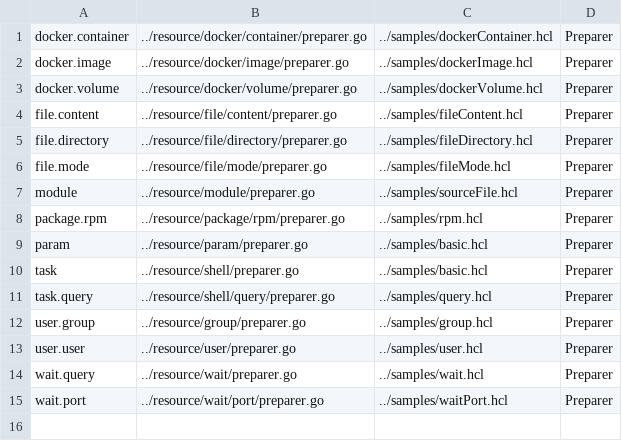
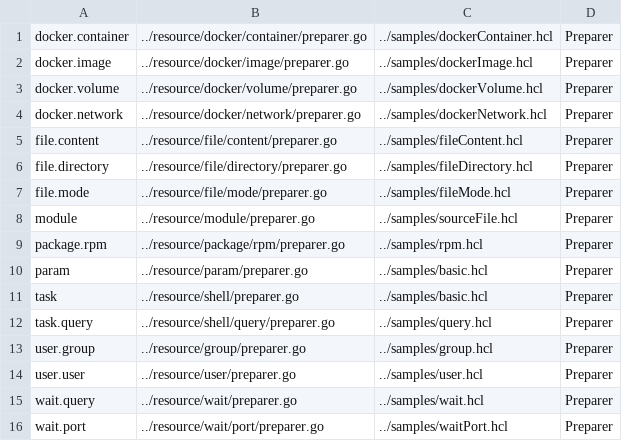
Before and after one commit to asteris-llc/converge, a CSV file: docs/sources.csv, drawn as a sheet; the diff names each change by its address in the sheet, - before the commit and + after, or states it on an @@ line.

Commit message:
docker.network: docs

```diff
--- a/docs/sources.csv
+++ b/docs/sources.csv
+row 4: docker.network | ../resource/docker/network/preparer.go | ../samples/dockerNetwork.hcl | Preparer
```
Also changed, not shown: 2 other files.
